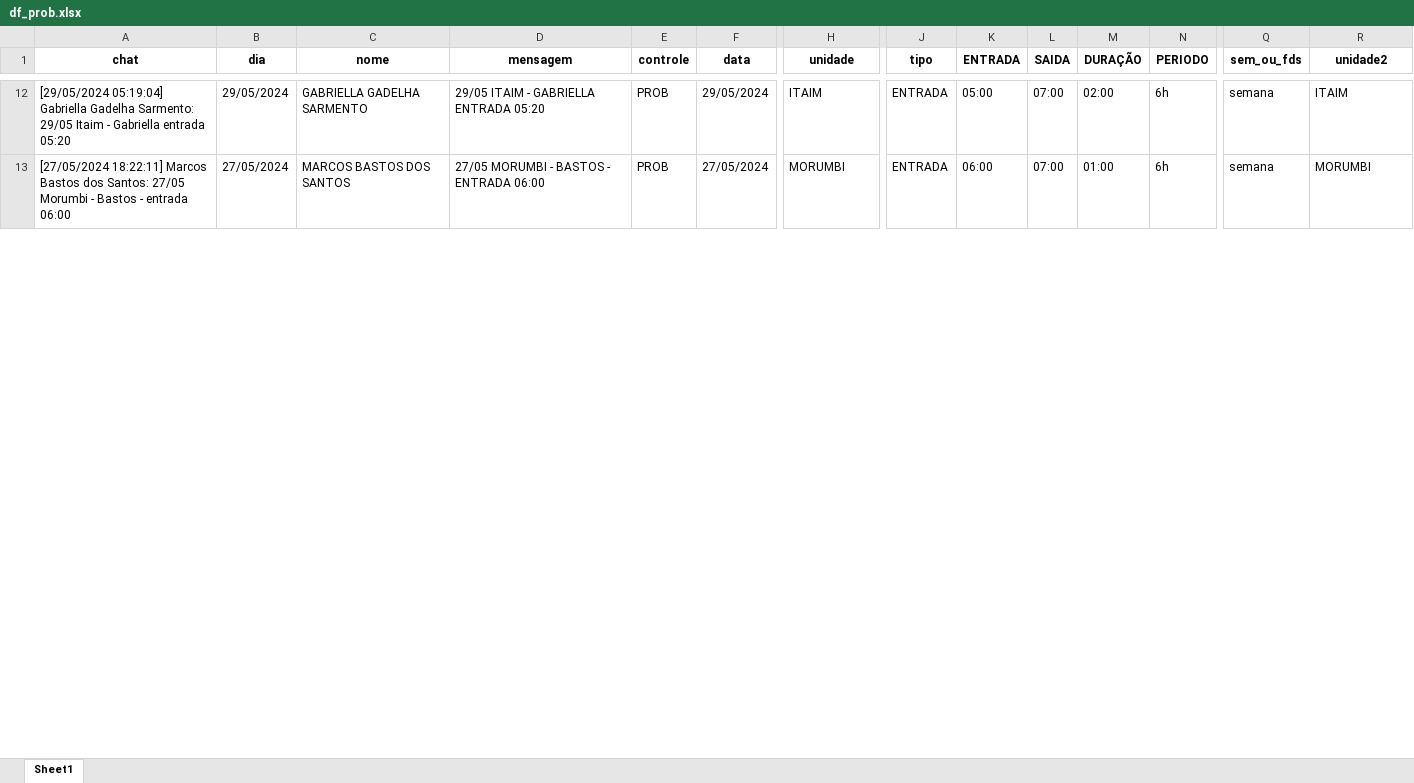
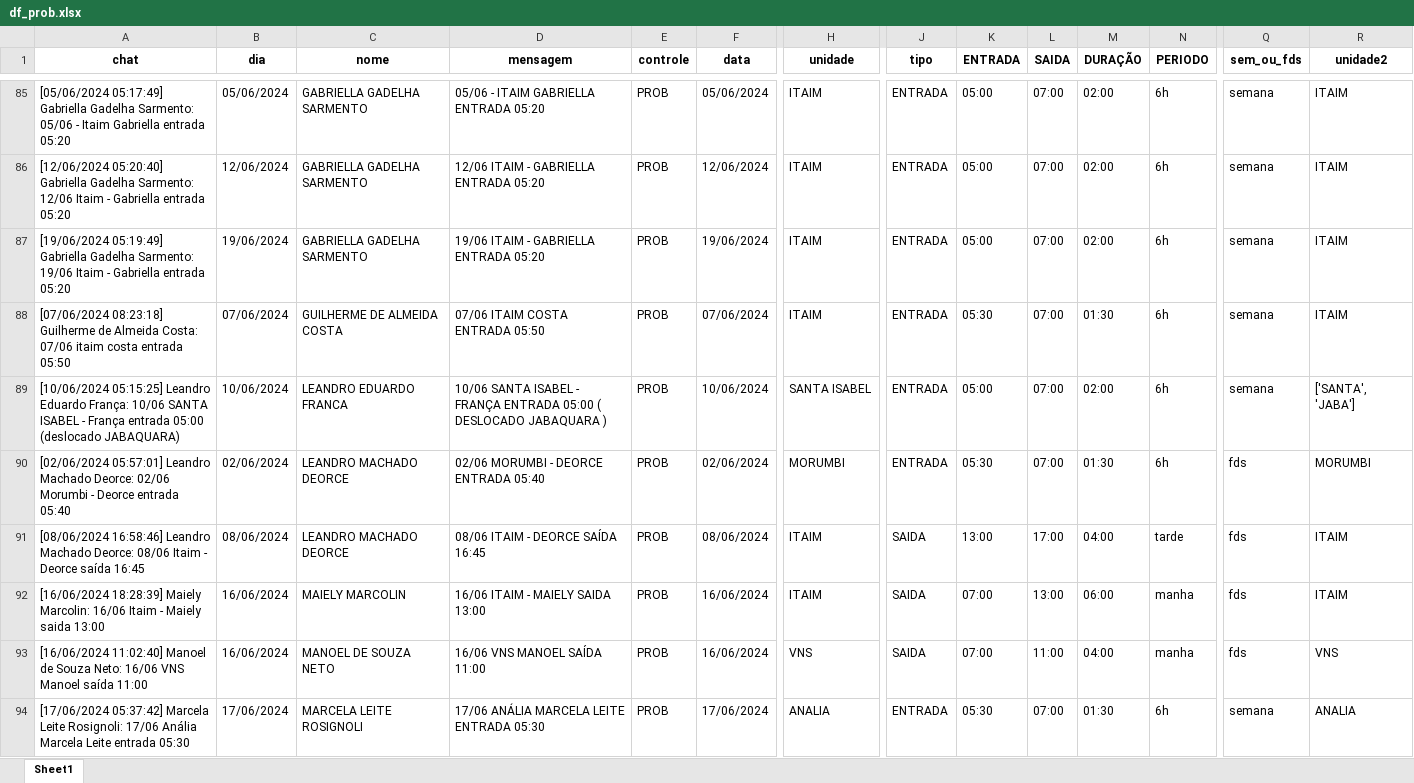
Before and after one commit to GabrielGabes/PegaPlantao, an Excel workbook: df_prob.xlsx, sheet Sheet1, drawn as a sheet; only a part is shown, gaps mark what is left out; values as stored, in another font and other column widths than the file's, no borders; addresses are those after the commit; rows hold the shown columns only; the diff covers the shown part only; the diff names each change by its address in the sheet, - before the commit and + after, or states it on an @@ line.

```diff
--- a/df_prob.xlsx (sheet Sheet1)
+++ b/df_prob.xlsx (sheet Sheet1)
-A85 (chat): [29/05/2024 05:19:04] Gabriella Gadelha Sarmento: 29/05 Itaim - Gabriella entrada…
+A85 (chat): [05/06/2024 05:17:49] Gabriella Gadelha Sarmento: 05/06 - Itaim Gabriella entrada…
-B85 (dia): 29/05/2024
+B85 (dia): 05/06/2024
-D85 (mensagem): 29/05 ITAIM - GABRIELLA ENTRADA 05:20
+D85 (mensagem): 05/06 - ITAIM GABRIELLA ENTRADA 05:20
-F85 (data): 29/05/2024
+F85 (data): 05/06/2024
-A86 (chat): [27/05/2024 18:22:11] Marcos Bastos dos Santos: 27/05 Morumbi - Bastos - entrada 06:00
+A86 (chat): [12/06/2024 05:20:40] Gabriella Gadelha Sarmento: 12/06 Itaim - Gabriella entrada 05:20
-B86 (dia): 27/05/2024
+B86 (dia): 12/06/2024
-C86 (nome): MARCOS BASTOS DOS SANTOS
+C86 (nome): GABRIELLA GADELHA SARMENTO
-D86 (mensagem): 27/05 MORUMBI - BASTOS - ENTRADA 06:00
+D86 (mensagem): 12/06 ITAIM - GABRIELLA ENTRADA 05:20
-F86 (data): 27/05/2024
+F86 (data): 12/06/2024
-H86 (unidade): MORUMBI
+H86 (unidade): ITAIM
-K86 (ENTRADA): 06:00
+K86 (ENTRADA): 05:00
-M86 (DURAÇÃO): 01:00
+M86 (DURAÇÃO): 02:00
-R86 (unidade2): MORUMBI
+R86 (unidade2): ITAIM
+row 87: [19/06/2024 05:19:49] Gabriella Gadelha Sarmento: 19/06 Itaim - Gabriella entrada 05:20 | 19/06/2024 | GABRIELLA GADELHA SARMENTO | 19/06 ITAIM - GABRIELLA ENTRADA 05:20 | PROB | 19/06/2024 | ITAIM | ENTRADA | 05:00 | 07:00 | 02:00 | 6h | semana | ITAIM
+row 88: [07/06/2024 08:23:18] Guilherme de Almeida Costa: 07/06 itaim costa entrada 05:50 | 07/06/2024 | GUILHERME DE ALMEIDA COSTA | 07/06 ITAIM COSTA ENTRADA 05:50 | PROB | 07/06/2024 | ITAIM | ENTRADA | 05:30 | 07:00 | 01:30 | 6h | semana | ITAIM
+row 89: [10/06/2024 05:15:25] Leandro Eduardo França: 10/06 SANTA ISABEL - França entrada 05:00 (deslocado JABAQUARA) | 10/06/2024 | LEANDRO EDUARDO FRANCA | 10/06 SANTA ISABEL - FRANÇA ENTRADA 05:00 ( DESLOCADO JABAQUARA ) | PROB | 10/06/2024 | SANTA ISABEL | ENTRADA | 05:00 | 07:00 | 02:00 | 6h | semana | ['SANTA', 'JABA']
+row 90: [02/06/2024 05:57:01] Leandro Machado Deorce: 02/06 Morumbi - Deorce entrada 05:40 | 02/06/2024 | LEANDRO MACHADO DEORCE | 02/06 MORUMBI - DEORCE ENTRADA 05:40 | PROB | 02/06/2024 | MORUMBI | ENTRADA | 05:30 | 07:00 | 01:30 | 6h | fds | MORUMBI
+row 91: [08/06/2024 16:58:46] Leandro Machado Deorce: 08/06 Itaim - Deorce saída 16:45 | 08/06/2024 | LEANDRO MACHADO DEORCE | 08/06 ITAIM - DEORCE SAÍDA 16:45 | PROB | 08/06/2024 | ITAIM | SAIDA | 13:00 | 17:00 | 04:00 | tarde | fds | ITAIM
+row 92: [16/06/2024 18:28:39] Maiely Marcolin: 16/06 Itaim - Maiely saida 13:00 | 16/06/2024 | MAIELY MARCOLIN | 16/06 ITAIM - MAIELY SAIDA 13:00 | PROB | 16/06/2024 | ITAIM | SAIDA | 07:00 | 13:00 | 06:00 | manha | fds | ITAIM
+row 93: [16/06/2024 11:02:40] Manoel de Souza Neto: 16/06 VNS Manoel saída 11:00 | 16/06/2024 | MANOEL DE SOUZA NETO | 16/06 VNS MANOEL SAÍDA 11:00 | PROB | 16/06/2024 | VNS | SAIDA | 07:00 | 11:00 | 04:00 | manha | fds | VNS
+row 94: [17/06/2024 05:37:42] Marcela Leite Rosignoli: 17/06 Anália Marcela Leite entrada 05:30 | 17/06/2024 | MARCELA LEITE ROSIGNOLI | 17/06 ANÁLIA MARCELA LEITE ENTRADA 05:30 | PROB | 17/06/2024 | ANALIA | ENTRADA | 05:30 | 07:00 | 01:30 | 6h | semana | ANALIA
```
Also changed, not shown: 133 added rows, 9 removed rows and 33 edited cells elsewhere in this sheet, Feitos.xlsx, 10 other files.
